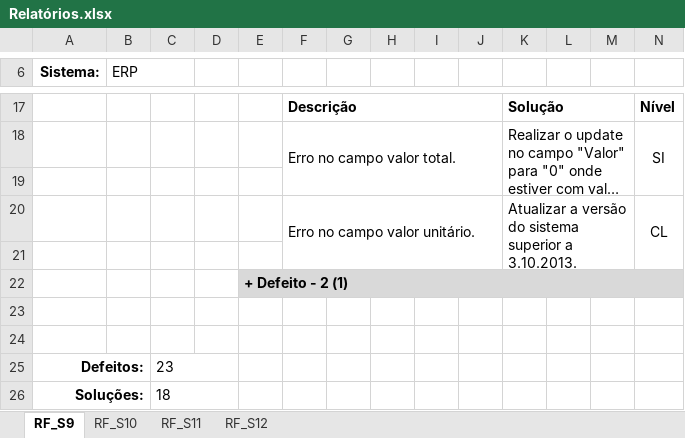
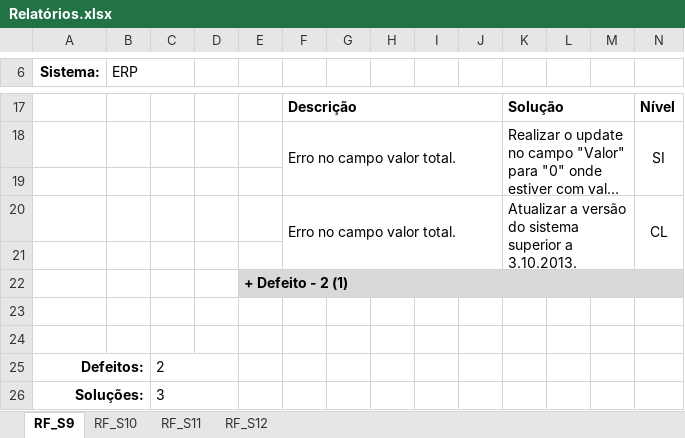
Before and after one commit to emersonkurauti/appSSI, an Excel workbook: ERS/Protótipo/Relatórios.xlsx, sheet RF_S9, drawn as a sheet; only a part is shown, gaps mark what is left out; long unchanged cells end in …; values as stored, in another font and other column widths than the file's, no borders; the diff names each change by its address in the sheet, - before the commit and + after, or states it on an @@ line.

Commit message:
Ajustes relatórios

```diff
--- a/ERS/Protótipo/Relatórios.xlsx (sheet RF_S9)
+++ b/ERS/Protótipo/Relatórios.xlsx (sheet RF_S9)
-F20: Erro no campo valor unitário.
+F20: Erro no campo valor total.
-C25: 23
+C25: 2
-C26: 18
+C26: 3
```
Also changed, not shown: 20 other files.
